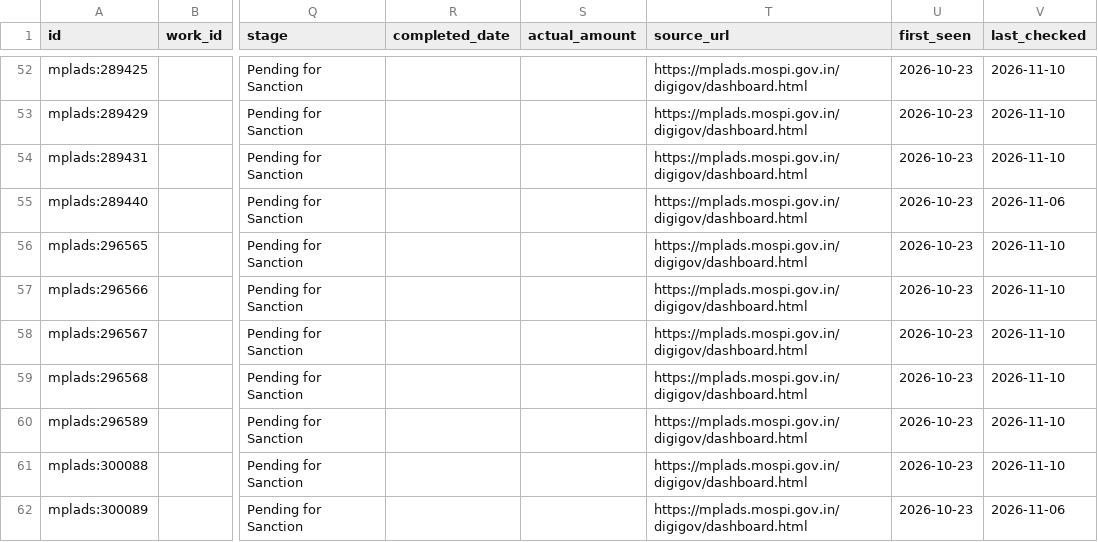
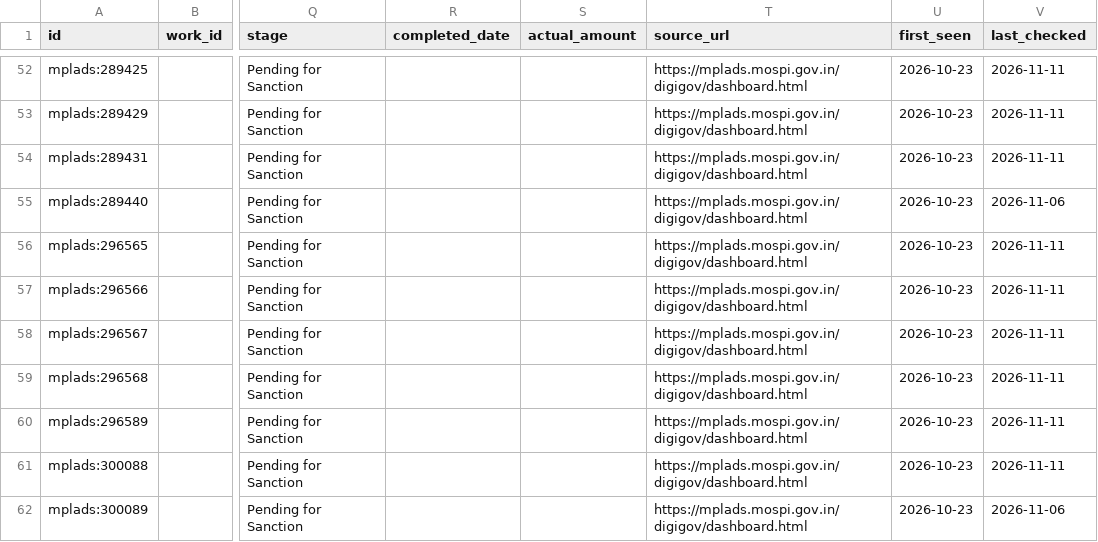
Before and after one commit to is-this-itt/nagarika, a CSV file: data/mplads/the-dadra-and-nagar-haveli-and-daman-and-diu.csv, drawn as a sheet; only a part is shown, gaps mark what is left out; the diff covers the shown part only; the diff names each change by its address in the sheet, - before the commit and + after, or states it on an @@ line.

```diff
--- a/data/mplads/the-dadra-and-nagar-haveli-and-daman-and-diu.csv
+++ b/data/mplads/the-dadra-and-nagar-haveli-and-daman-and-diu.csv
-V52:V54 (last_checked): 2026-11-10
+V52:V54 (last_checked): 2026-11-11
-V56:V61 (last_checked): 2026-11-10
+V56:V61 (last_checked): 2026-11-11
```
Also changed, not shown: 5 added rows and 39 edited cells elsewhere in this file, data/mplads/assam.csv, data/mplads/haryana.csv, 35 other files.
